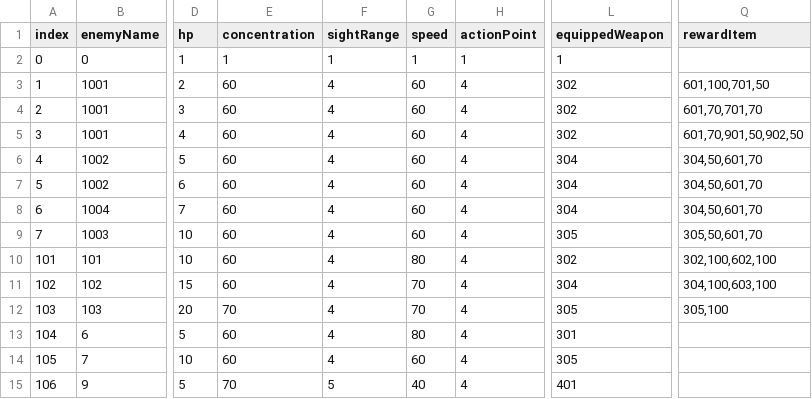
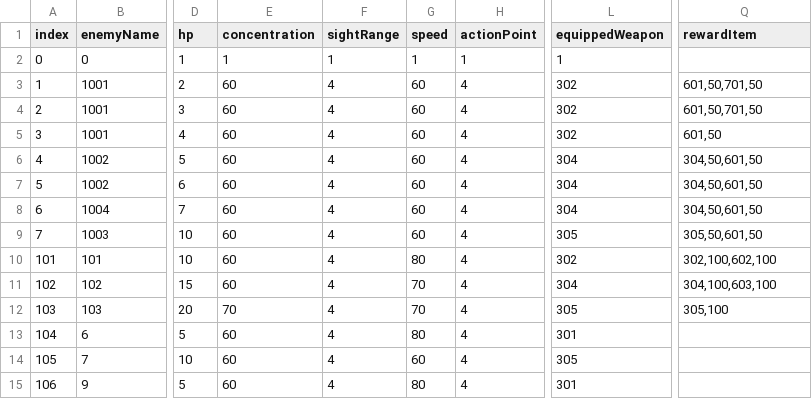
Before and after one commit to OruteZ/Project-H9, a CSV file: Assets/Resources/Files/EnemyTable.csv, drawn as a sheet; only a part is shown, gaps mark what is left out; the diff names each change by its address in the sheet, - before the commit and + after, or states it on an @@ line.

```diff
--- a/Assets/Resources/Files/EnemyTable.csv
+++ b/Assets/Resources/Files/EnemyTable.csv
-Q3 (rewardItem): 601,100,701,50
+Q3 (rewardItem): 601,50,701,50
-Q4 (rewardItem): 601,70,701,70
+Q4 (rewardItem): 601,50,701,50
-Q5 (rewardItem): 601,70,901,50,902,50
+Q5 (rewardItem): 601,50
-Q6:Q8 (rewardItem): 304,50,601,70
+Q6:Q8 (rewardItem): 304,50,601,50
-Q9 (rewardItem): 305,50,601,70
+Q9 (rewardItem): 305,50,601,50
-E15 (concentration): 70
+E15 (concentration): 60
-F15 (sightRange): 5
+F15 (sightRange): 4
-G15 (speed): 40
+G15 (speed): 80
-L15 (equippedWeapon): 401
+L15 (equippedWeapon): 301
```
Also changed, not shown: Assets/Resources/Files/ConversationTable.csv, Assets/Resources/Files/ItemEffectTable.csv, 5 other files.
